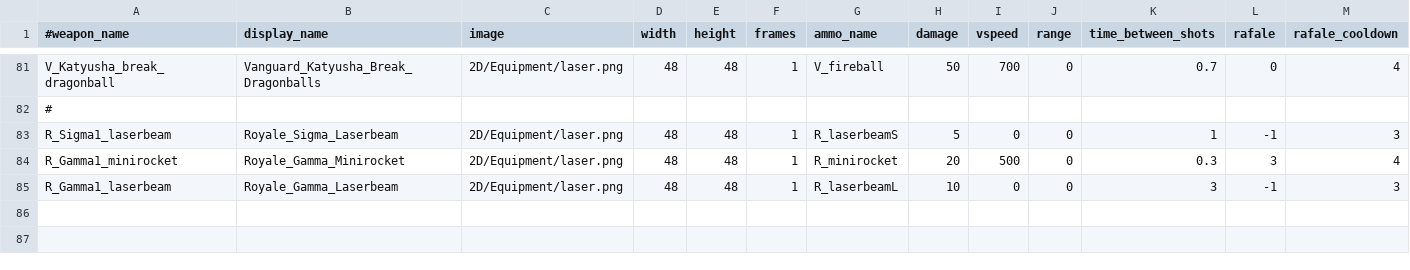
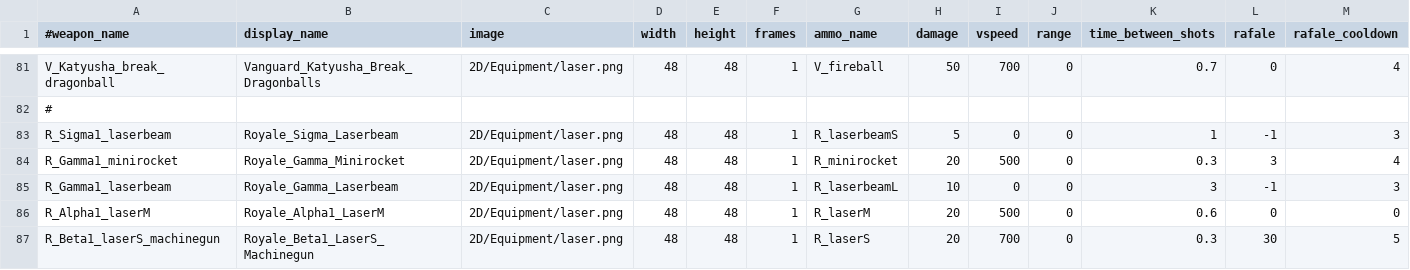
Before and after one commit to StarfighterDevTeam/StarFighter, a CSV file: Unstable/StarFighter/StarFighter/Assets/Scripts/Generated/Weapons.csv, drawn as a sheet; only a part is shown, gaps mark what is left out; rows hold the shown columns only; the diff names each change by its address in the sheet, - before the commit and + after, or states it on an @@ line.

Commit message:
Ammo skins + Royale Alpha1

```diff
--- a/Unstable/StarFighter/StarFighter/Assets/Scripts/Generated/Weapons.csv
+++ b/Unstable/StarFighter/StarFighter/Assets/Scripts/Generated/Weapons.csv
+row 86: R_Alpha1_laserM | Royale_Alpha1_LaserM | 2D/Equipment/laser.png | 48 | 48 | 1 | R_laserM | 20 | 500 | 0 | 0.6 | 0 | 0
+row 87: R_Beta1_laserS_machinegun | Royale_Beta1_LaserS_Machinegun | 2D/Equipment/laser.png | 48 | 48 | 1 | R_laserS | 20 | 700 | 0 | 0.3 | 30 | 5
```
Also changed, not shown: Unstable/StarFighter/StarFighter/Assets/Scripts/Generated/Ammo.csv, Unstable/StarFighter/StarFighter/Assets/Scripts/Generated/EnemyPhases.csv, 13 other files.
